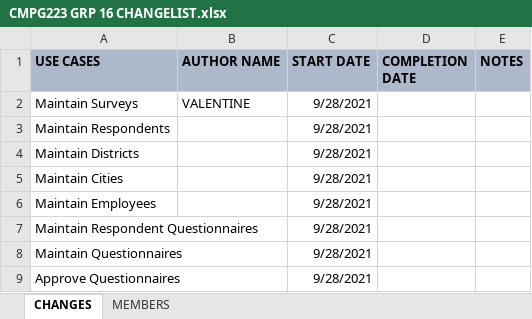
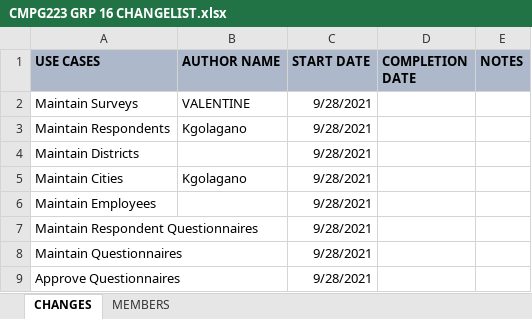
Before and after one commit to valentinetobah/StatsSAQuestionnaireApp, an Excel workbook: CMPG223 GRP 16 CHANGELIST.xlsx, sheet CHANGES, drawn as a sheet; values as stored, in another font and other column widths than the file's, no borders; the diff names each change by its address in the sheet, - before the commit and + after, or states it on an @@ line.

Commit message:
Added My Name

```diff
--- a/CMPG223 GRP 16 CHANGELIST.xlsx (sheet CHANGES)
+++ b/CMPG223 GRP 16 CHANGELIST.xlsx (sheet CHANGES)
-B3 (AUTHOR NAME): (empty)
+B3 (AUTHOR NAME): Kgolagano
-B5 (AUTHOR NAME): (empty)
+B5 (AUTHOR NAME): Kgolagano
```
Also changed, not shown: sheet MEMBERS.
